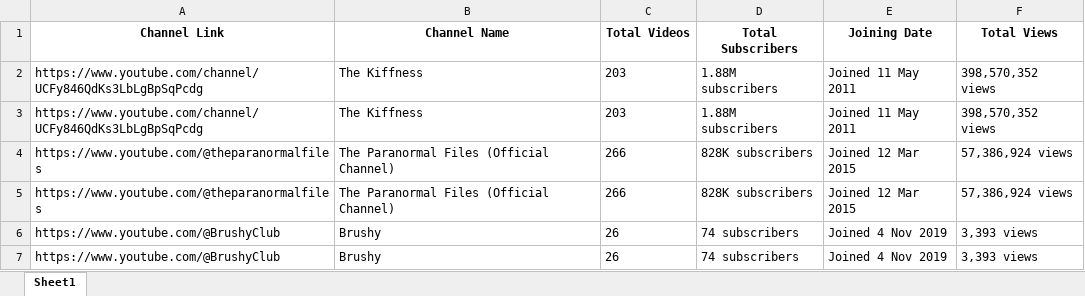
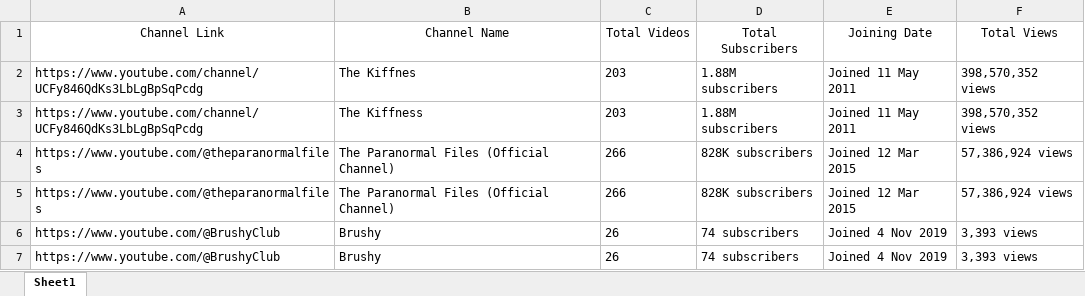
Before and after one commit to Gaurang105/yt-scrapper, an Excel workbook: youtube_data.xlsx, sheet Sheet1, drawn as a sheet; only a part is shown; values as stored, in another font and other column widths than the file's, no borders; the diff names each change by its address in the sheet, - before the commit and + after, or states it on an @@ line.

Commit message:
data updte

```diff
--- a/youtube_data.xlsx (sheet Sheet1)
+++ b/youtube_data.xlsx (sheet Sheet1)
-A1:F1 bold: on
+A1:F1 bold: off
-B2 (Channel Name): The Kiffness
+B2 (Channel Name): The Kiffnes
```
